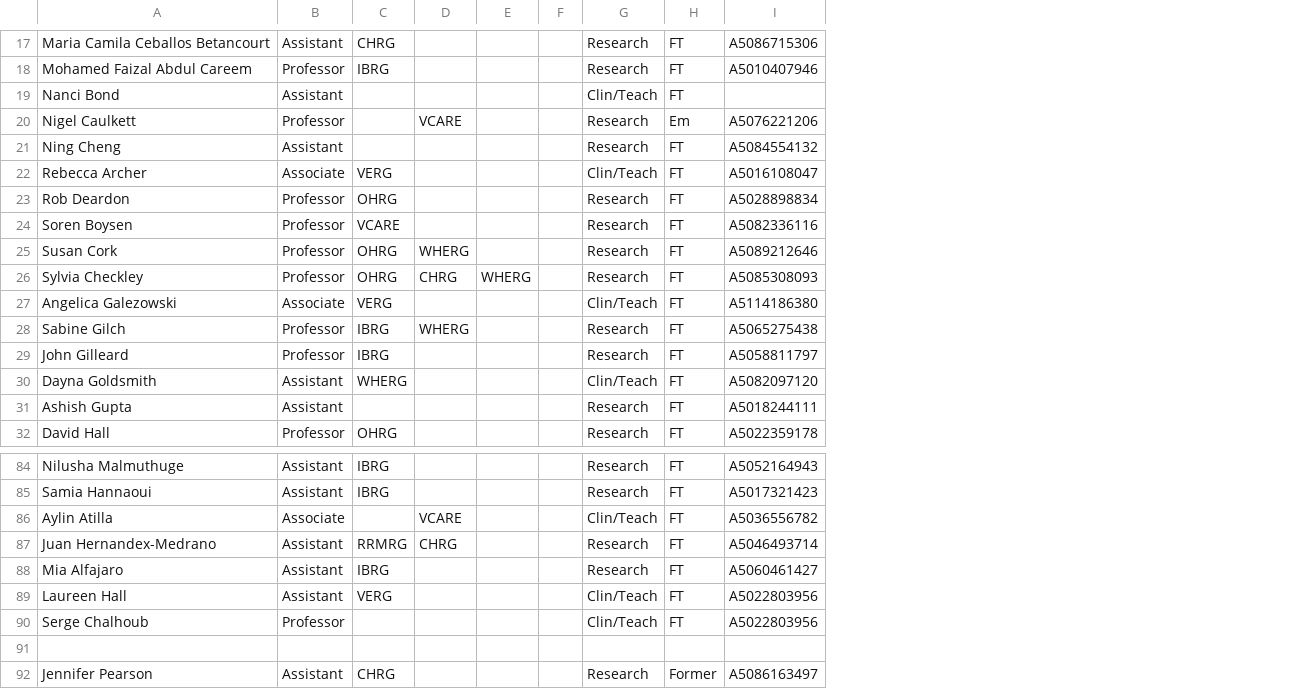
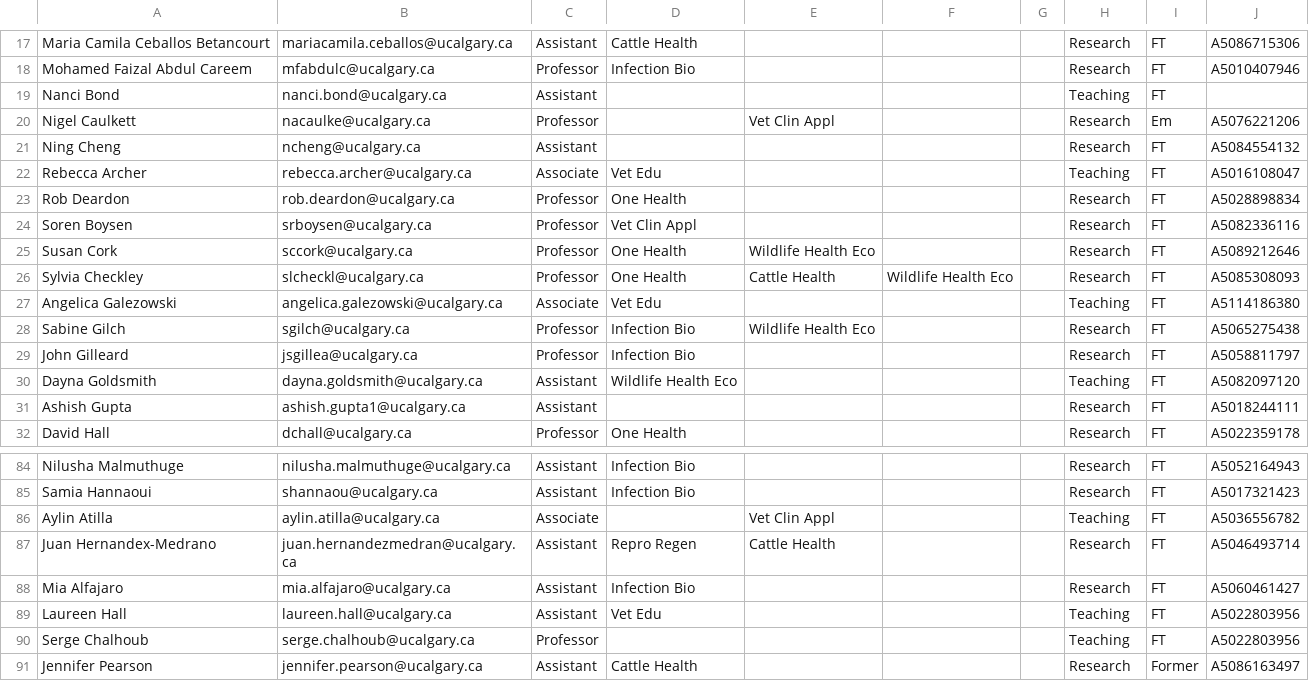
Before and after one commit to ResonanceResearch/WCVM_VetMic, a CSV file: data/full_time_faculty.csv, drawn as a sheet; only a part is shown, gaps mark what is left out; removed rows and columns are numbered as before the commit, all else as after; the diff covers the shown part only; the diff names each change by its address in the sheet, - before the commit and + after, or states it on an @@ line.

```diff
--- a/data/full_time_faculty.csv
+++ b/data/full_time_faculty.csv
+column B, rows 17-32: mariacamila.ceballos@ucalgary.ca | mfabdulc@ucalgary.ca | nanci.bond@ucalgary.ca | nacaulke@ucalgary.ca | ncheng@ucalgary.ca | rebecca.archer@ucalgary.ca | rob.deardon@ucalgary.ca | srboysen@ucalgary.ca | sccork@ucalgary.ca | slcheckl@ucalgary.ca | angelica.galezowski@ucalgary.ca | sgilch@ucalgary.ca | jsgillea@ucalgary.ca | dayna.goldsmith@ucalgary.ca | ashish.gupta1@ucalgary.ca | dchall@ucalgary.ca; rows 84-91: nilusha.malmuthuge@ucalgary.ca | shannaou@ucalgary.ca | aylin.atilla@ucalgary.ca | juan.hernandezmedran@ucalgary.ca | mia.alfajaro@ucalgary.ca | laureen.hall@ucalgary.ca | serge.chalhoub@ucalgary.ca | jennifer.pearson@ucalgary.ca
-column C, rows 17-32: CHRG | IBRG |  |  |  | VERG | OHRG | VCARE | OHRG | OHRG | VERG | IBRG | IBRG | WHERG |  | OHRG; rows 84-89: IBRG | IBRG |  | RRMRG | IBRG | VERG; row 92: CHRG
-column D, rows 20-28: VCARE |  |  |  |  | WHERG | CHRG |  | WHERG; rows 86-87: VCARE | CHRG
-column E, row 26: WHERG
+column D, rows 17-32: Cattle Health | Infection Bio |  |  |  | Vet Edu | One Health | Vet Clin Appl | One Health | One Health | Vet Edu | Infection Bio | Infection Bio | Wildlife Health Eco |  | One Health; rows 84-91: Infection Bio | Infection Bio |  | Repro Regen | Infection Bio | Vet Edu |  | Cattle Health
+column E, rows 20-28: Vet Clin Appl |  |  |  |  | Wildlife Health Eco | Cattle Health |  | Wildlife Health Eco; rows 86-87: Vet Clin Appl | Cattle Health
+column F, row 26: Wildlife Health Eco
-H19: Clin/Teach
+H19: Teaching
-H22: Clin/Teach
+H22: Teaching
-H27: Clin/Teach
+H27: Teaching
-H30: Clin/Teach
+H30: Teaching
-H86: Clin/Teach
+H86: Teaching
-H89:H90: Clin/Teach
+H89:H90: Teaching
-row 91: (empty)
```
Also changed, not shown: 20 edited cells elsewhere in this file.
